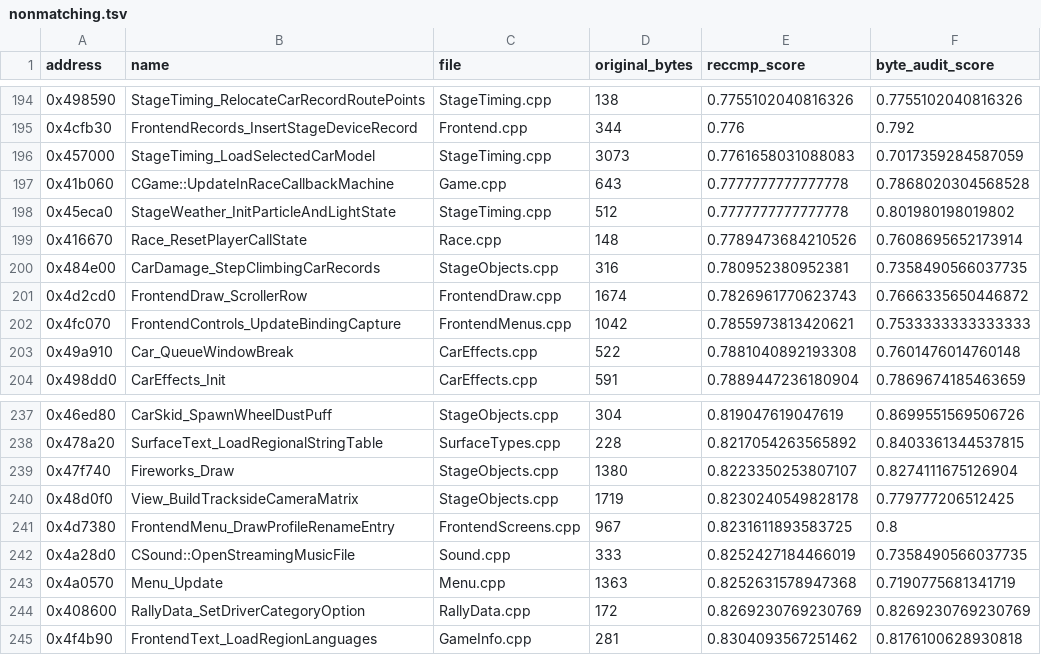
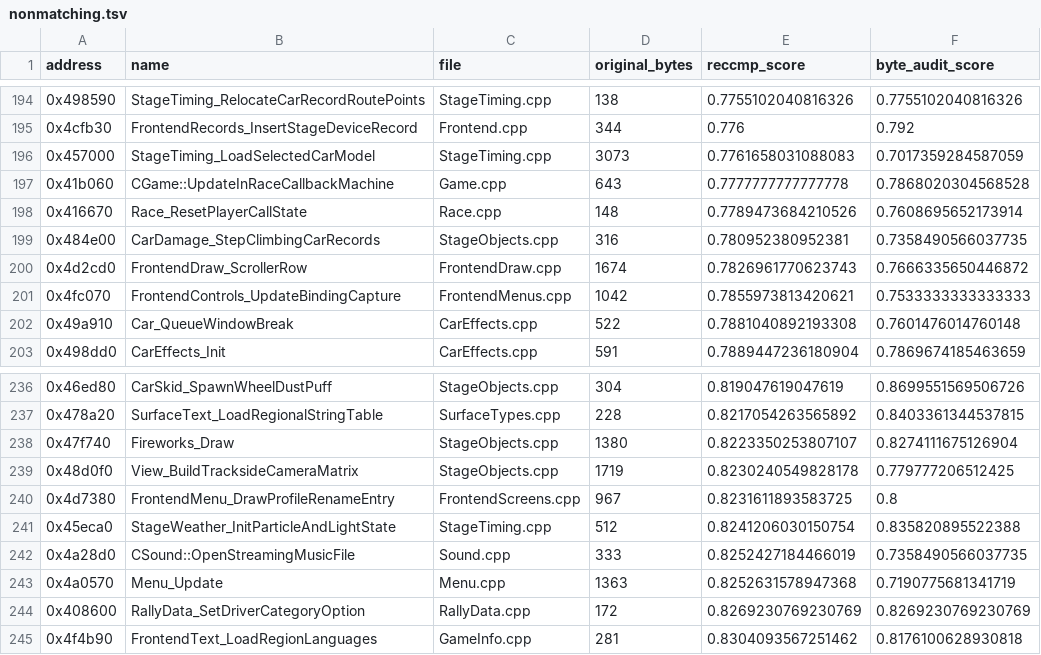
Before and after one commit to pablocpas/CMR2Decomp, a TSV file: CMR2PROGRESS/nonmatching.tsv, drawn as a sheet; only a part is shown, gaps mark what is left out.

```diff
--- a/CMR2PROGRESS/nonmatching.tsv
+++ b/CMR2PROGRESS/nonmatching.tsv
@@ -197,3 +197,2 @@ address	name	file	original_bytes	reccmp_score	byte_audit_score
 0x41b060	CGame::UpdateInRaceCallbackMachine	Game.cpp	643	0.7777777777777778	0.7868020304568528
-0x45eca0	StageWeather_InitParticleAndLightState	StageTiming.cpp	512	0.7777777777777778	0.801980198019802
 0x416670	Race_ResetPlayerCallState	Race.cpp	148	0.7789473684210526	0.7608695652173914
@@ -241,2 +240,3 @@ address	name	file	original_bytes	reccmp_score	byte_audit_score
 0x4d7380	FrontendMenu_DrawProfileRenameEntry	FrontendScreens.cpp	967	0.8231611893583725	0.8
+0x45eca0	StageWeather_InitParticleAndLightState	StageTiming.cpp	512	0.8241206030150754	0.835820895522388
 0x4a28d0	CSound::OpenStreamingMusicFile	Sound.cpp	333	0.8252427184466019	0.7358490566037735
```
Also changed, not shown: scripts/renames/010-globals.tsv, 8 other files.
